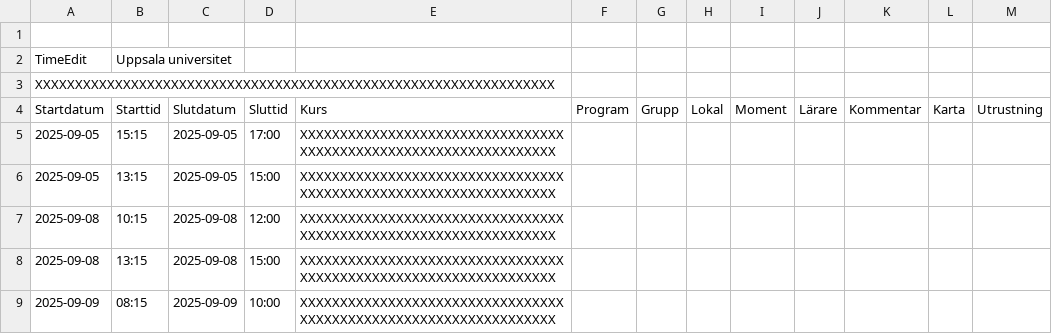
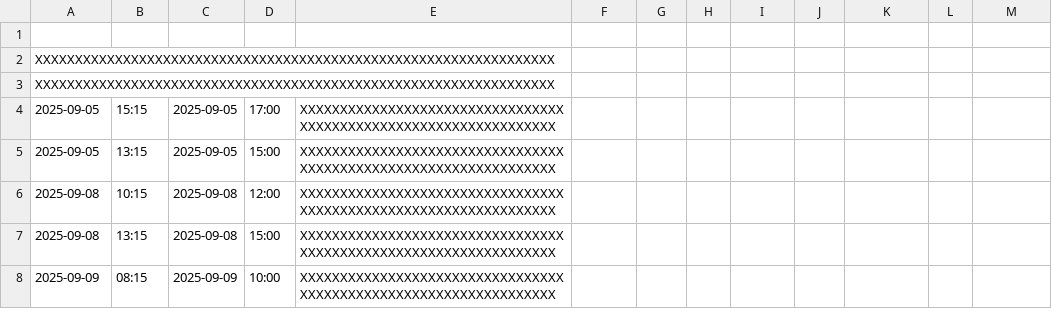
Before and after one commit to SebbeBlom/calender_merge, a CSV file: cal1.csv, drawn as a sheet; only a part is shown.

```diff
--- a/cal1.csv
+++ b/cal1.csv
@@ -1,5 +1,4 @@
 
-TimeEdit,Uppsala universitet
 XXXXXXXXXXXXXXXXXXXXXXXXXXXXXXXXXXXXXXXXXXXXXXXXXXXXXXXXXXXXXXXXX
-Startdatum,Starttid,Slutdatum,Sluttid,Kurs,Program,Grupp,Lokal,Moment,Lärare,Kommentar,Karta,Utrustning
+XXXXXXXXXXXXXXXXXXXXXXXXXXXXXXXXXXXXXXXXXXXXXXXXXXXXXXXXXXXXXXXXX
 2025-09-05,15:15,2025-09-05,17:00,XXXXXXXXXXXXXXXXXXXXXXXXXXXXXXXXXXXXXXXXXXXXXXXXXXXXXXXXXXXXXXXXX
```
Also changed, not shown: cal2.csv, cal3.csv, 1 other file.
